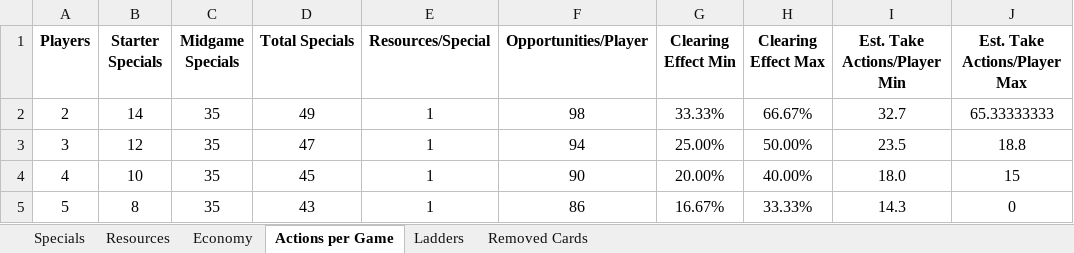
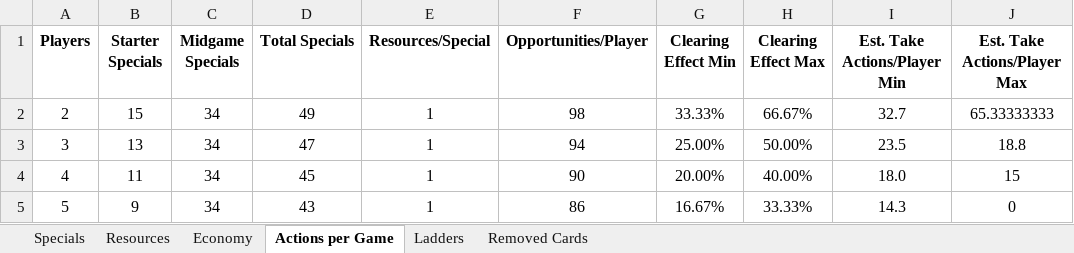
Before and after one commit to andymeneely/victory-point-salad, an Excel workbook: data/deck.xlsx, sheet Actions per Game, drawn as a sheet; only a part is shown; values as stored, in another font and other column widths than the file's, no borders; the diff names each change by its address in the sheet, - before the commit and + after, or states it on an @@ line.

```diff
--- a/data/deck.xlsx (sheet Actions per Game)
+++ b/data/deck.xlsx (sheet Actions per Game)
-B2 (Starter Specials): 14
+B2 (Starter Specials): 15
-C2:C5 (Midgame Specials): 35
+C2:C5 (Midgame Specials): 34
-B3 (Starter Specials): 12
+B3 (Starter Specials): 13
-B4 (Starter Specials): 10
+B4 (Starter Specials): 11
-B5 (Starter Specials): 8
+B5 (Starter Specials): 9
```
Also changed, not shown: sheet Specials, sheet Economy, formulas that keep their value, 10 other files.
